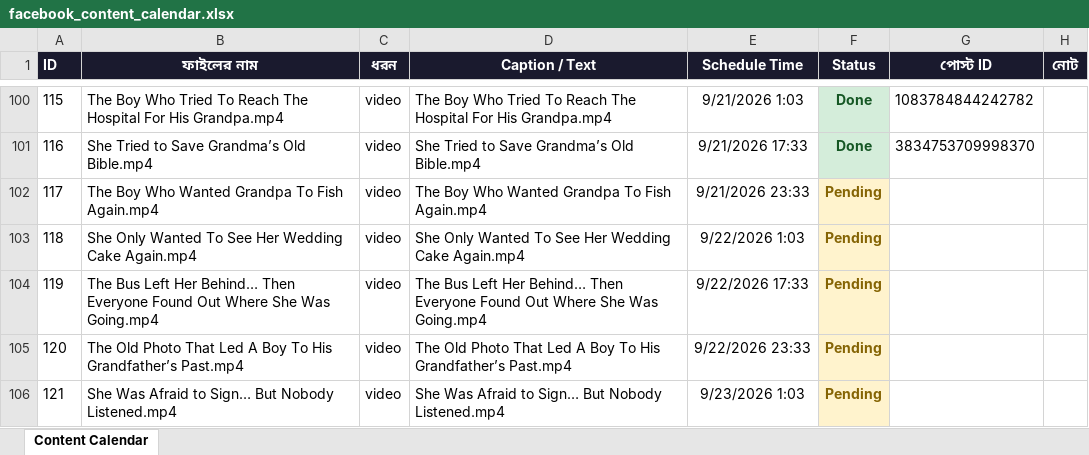
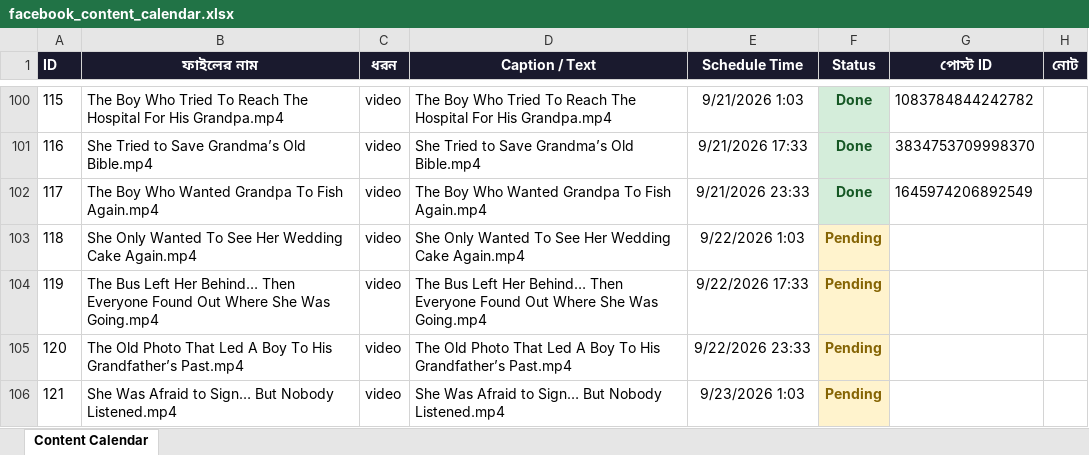
Before and after one commit to niru799x-beep/fb-autoposter-good-side, an Excel workbook: facebook_content_calendar.xlsx, sheet Content Calendar, drawn as a sheet; only a part is shown, gaps mark what is left out; values as stored, in another font and other column widths than the file's, no borders; the diff names each change by its address in the sheet, - before the commit and + after, or states it on an @@ line.

```diff
--- a/facebook_content_calendar.xlsx (sheet Content Calendar)
+++ b/facebook_content_calendar.xlsx (sheet Content Calendar)
-F102 (Status): Pending
+F102 (Status): Done
@@ F102 fill: #FFF3CD → #D4EDDA, text colour: #856404 → #155724 @@
-G102 (পোস্ট ID): (empty)
+G102 (পোস্ট ID): 1645974206892549
```
